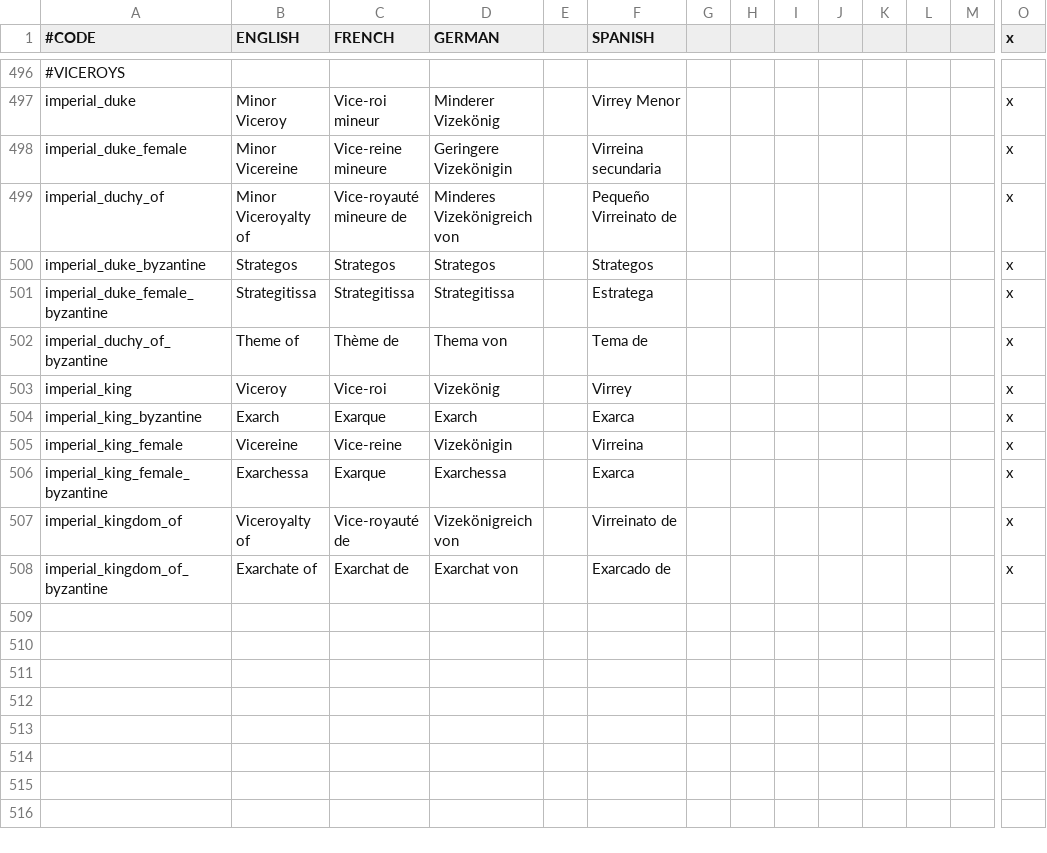
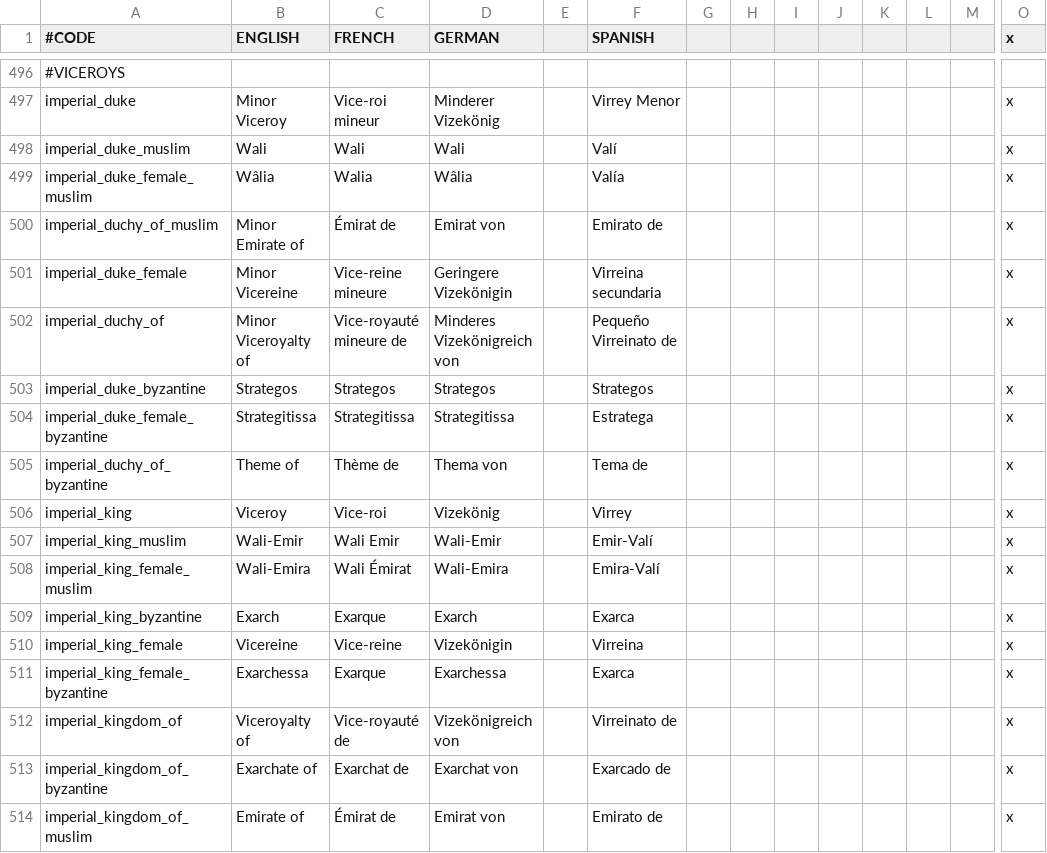
Before and after one commit to ck2plus/CK2Plus, a CSV file: CK2Plus/localisation/zz_CK2Plus_title_holders.csv, drawn as a sheet; only a part is shown, gaps mark what is left out; rows hold the shown columns only; the diff names each change by its address in the sheet, - before the commit and + after, or states it on an @@ line.

Commit message:
added muslim title names

```diff
--- a/CK2Plus/localisation/zz_CK2Plus_title_holders.csv
+++ b/CK2Plus/localisation/zz_CK2Plus_title_holders.csv
+row 498: imperial_duke_muslim | Wali | Wali | Wali |  | Valí |  |  |  |  |  |  |  | x
+row 499: imperial_duke_female_muslim | Wâlia | Walia | Wâlia |  | Valía |  |  |  |  |  |  |  | x
+row 500: imperial_duchy_of_muslim | Minor Emirate of | Émirat de | Emirat von |  | Emirato de |  |  |  |  |  |  |  | x
+row 507: imperial_king_muslim | Wali-Emir | Wali Emir | Wali-Emir |  | Emir-Valí |  |  |  |  |  |  |  | x
+row 508: imperial_king_female_muslim | Wali-Emira | Wali Émirat | Wali-Emira |  | Emira-Valí |  |  |  |  |  |  |  | x
+row 514: imperial_kingdom_of_muslim | Emirate of | Émirat de | Emirat von |  | Emirato de |  |  |  |  |  |  |  | x
```
